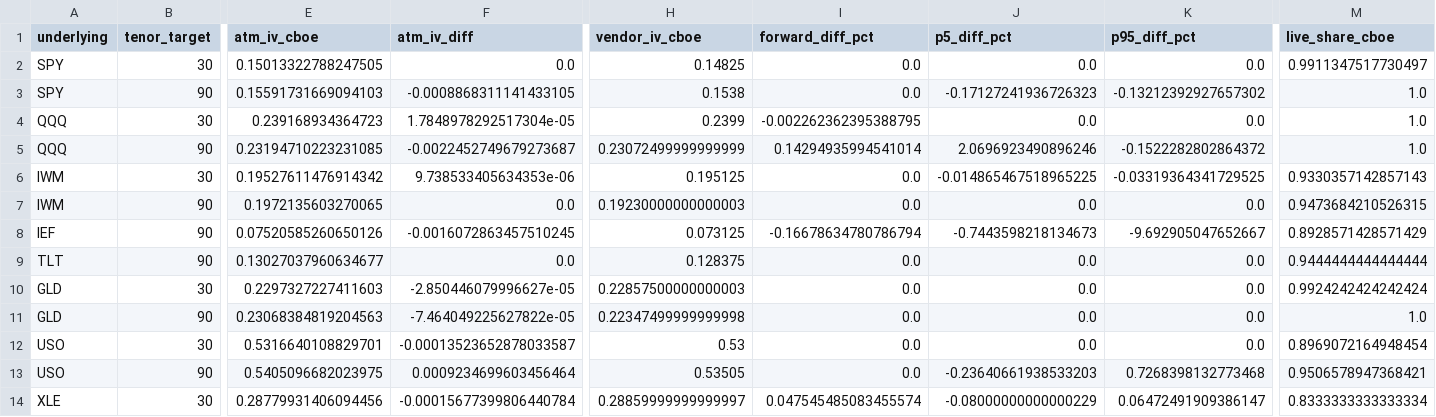
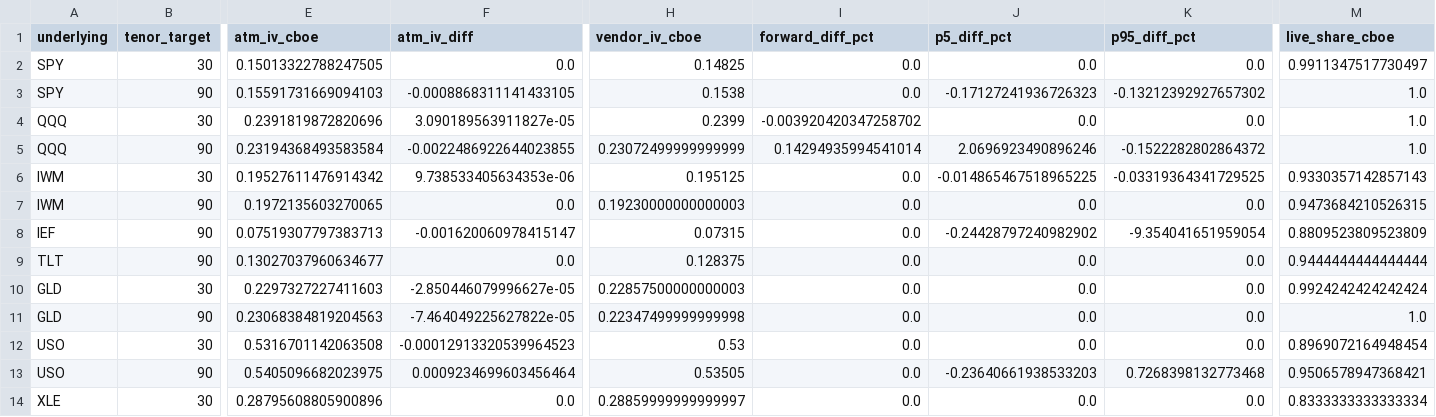
Before and after one commit to mailliw001/Market-Data-Cache-, a CSV file: data/options_cache/latest_comparison.csv, drawn as a sheet; only a part is shown, gaps mark what is left out; the diff names each change by its address in the sheet, - before the commit and + after, or states it on an @@ line.

```diff
--- a/data/options_cache/latest_comparison.csv
+++ b/data/options_cache/latest_comparison.csv
-E4 (atm_iv_cboe): 0.239168934364723
+E4 (atm_iv_cboe): 0.2391819872820696
-F4 (atm_iv_diff): 1.7848978292517304e-05
+F4 (atm_iv_diff): 3.090189563911827e-05
-I4 (forward_diff_pct): -0.002262362395388795
+I4 (forward_diff_pct): -0.003920420347258702
-E5 (atm_iv_cboe): 0.23194710223231085
+E5 (atm_iv_cboe): 0.23194368493583584
-F5 (atm_iv_diff): -0.0022452749679273687
+F5 (atm_iv_diff): -0.0022486922644023855
-E8 (atm_iv_cboe): 0.07520585260650126
+E8 (atm_iv_cboe): 0.07519307797383713
-F8 (atm_iv_diff): -0.0016072863457510245
+F8 (atm_iv_diff): -0.001620060978415147
-H8 (vendor_iv_cboe): 0.073125
+H8 (vendor_iv_cboe): 0.07315
-I8 (forward_diff_pct): -0.16678634780786794
+I8 (forward_diff_pct): 0.0
-J8 (p5_diff_pct): -0.7443598218134673
+J8 (p5_diff_pct): -0.24428797240982902
-K8 (p95_diff_pct): -9.692905047652667
+K8 (p95_diff_pct): -9.354041651959054
-M8 (live_share_cboe): 0.8928571428571429
+M8 (live_share_cboe): 0.8809523809523809
-E12 (atm_iv_cboe): 0.5316640108829701
+E12 (atm_iv_cboe): 0.5316701142063508
-F12 (atm_iv_diff): -0.00013523652878033587
+F12 (atm_iv_diff): -0.00012913320539964523
-E14 (atm_iv_cboe): 0.28779931406094456
+E14 (atm_iv_cboe): 0.28795608805900896
-F14 (atm_iv_diff): -0.00015677399806440784
+F14 (atm_iv_diff): 0.0
-I14 (forward_diff_pct): 0.047545485083455574
+I14 (forward_diff_pct): 0.0
-J14 (p5_diff_pct): -0.08000000000000229
+J14 (p5_diff_pct): 0.0
-K14 (p95_diff_pct): 0.06472491909386147
+K14 (p95_diff_pct): 0.0
```
Also changed, not shown: data/options_cache/history/stats.csv, 3 other files.
